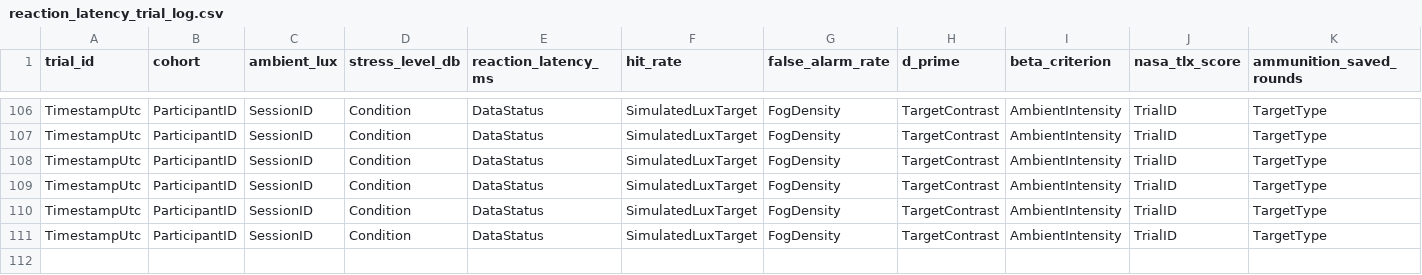
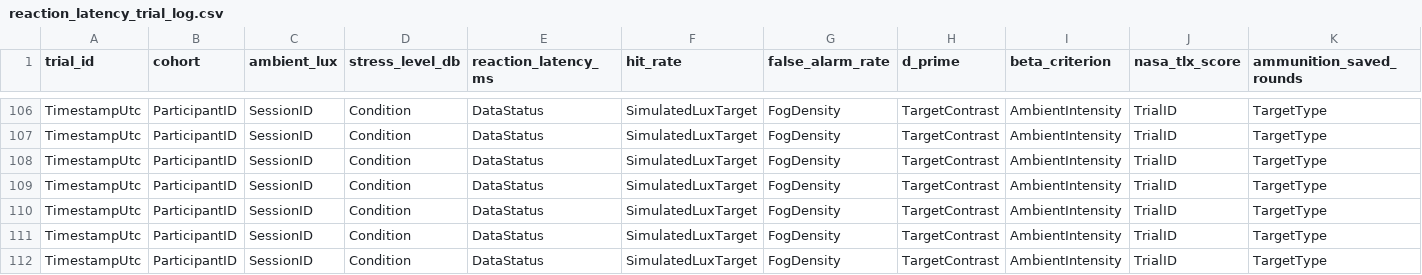
Before and after one commit to hridayjain13/ShootingRangeVR, a CSV file: telemetry/reaction_latency_trial_log.csv, drawn as a sheet; only a part is shown, gaps mark what is left out; rows hold the shown columns only; the diff names each change by its address in the sheet, - before the commit and + after, or states it on an @@ line.

```diff
--- a/telemetry/reaction_latency_trial_log.csv
+++ b/telemetry/reaction_latency_trial_log.csv
+row 112: TimestampUtc | ParticipantID | SessionID | Condition | DataStatus | SimulatedLuxTarget | FogDensity | TargetContrast | AmbientIntensity | TrialID | TargetType
```
Also changed, not shown: telemetry/post_trial_assessments.csv, telemetry/sensory_distraction_event_log.csv, 14 other files.
